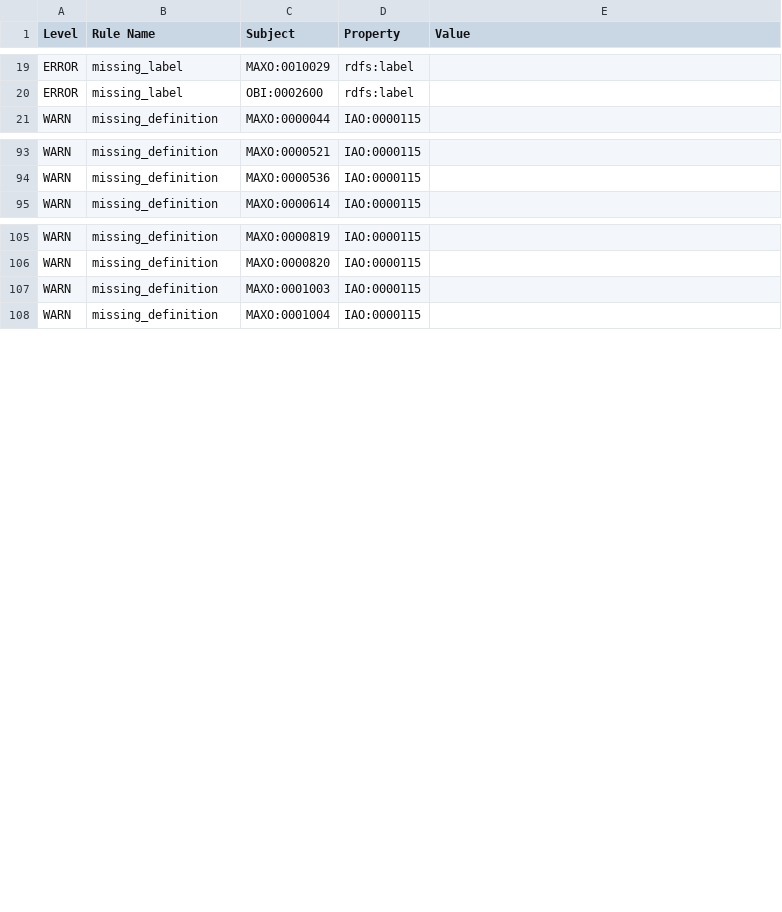
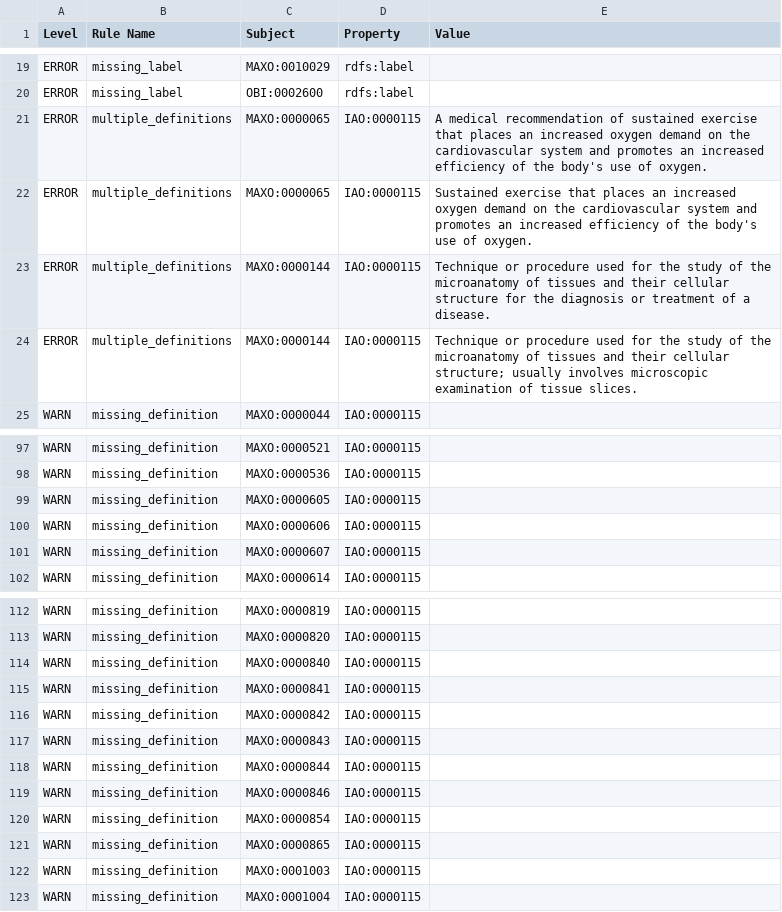
Before and after one commit to monarch-initiative/MAxO, a TSV file: reports/maxo-edit.owl-obo-report.tsv, drawn as a sheet; only a part is shown, gaps mark what is left out; the diff names each change by its address in the sheet, - before the commit and + after, or states it on an @@ line.

Commit message:
Fixed errors in protein assessment pattern

```diff
--- a/reports/maxo-edit.owl-obo-report.tsv
+++ b/reports/maxo-edit.owl-obo-report.tsv
+row 21: ERROR | multiple_definitions | MAXO:0000065 | IAO:0000115 | A medical recommendation of sustained exercise that places an increased oxygen demand on the cardiovascular system and promotes an increased efficiency of the body's use of oxygen.
+row 22: ERROR | multiple_definitions | MAXO:0000065 | IAO:0000115 | Sustained exercise that places an increased oxygen demand on the cardiovascular system and promotes an increased efficiency of the body's use of oxygen.
+row 23: ERROR | multiple_definitions | MAXO:0000144 | IAO:0000115 | Technique or procedure used for the study of the microanatomy of tissues and their cellular structure for the diagnosis or treatment of a disease.
+row 24: ERROR | multiple_definitions | MAXO:0000144 | IAO:0000115 | Technique or procedure used for the study of the microanatomy of tissues and their cellular structure; usually involves microscopic examination of tissue slices.
+row 99: WARN | missing_definition | MAXO:0000605 | IAO:0000115
+row 100: WARN | missing_definition | MAXO:0000606 | IAO:0000115
+row 101: WARN | missing_definition | MAXO:0000607 | IAO:0000115
+row 114: WARN | missing_definition | MAXO:0000840 | IAO:0000115
+row 115: WARN | missing_definition | MAXO:0000841 | IAO:0000115
+row 116: WARN | missing_definition | MAXO:0000842 | IAO:0000115
+row 117: WARN | missing_definition | MAXO:0000843 | IAO:0000115
+row 118: WARN | missing_definition | MAXO:0000844 | IAO:0000115
+row 119: WARN | missing_definition | MAXO:0000846 | IAO:0000115
+row 120: WARN | missing_definition | MAXO:0000854 | IAO:0000115
+row 121: WARN | missing_definition | MAXO:0000865 | IAO:0000115
```
Also changed, not shown: src/ontology/reports/maxo-edit.owl-obo-report.tsv, src/patterns/data/manual/protein_measurement.tsv, 33 other files.
